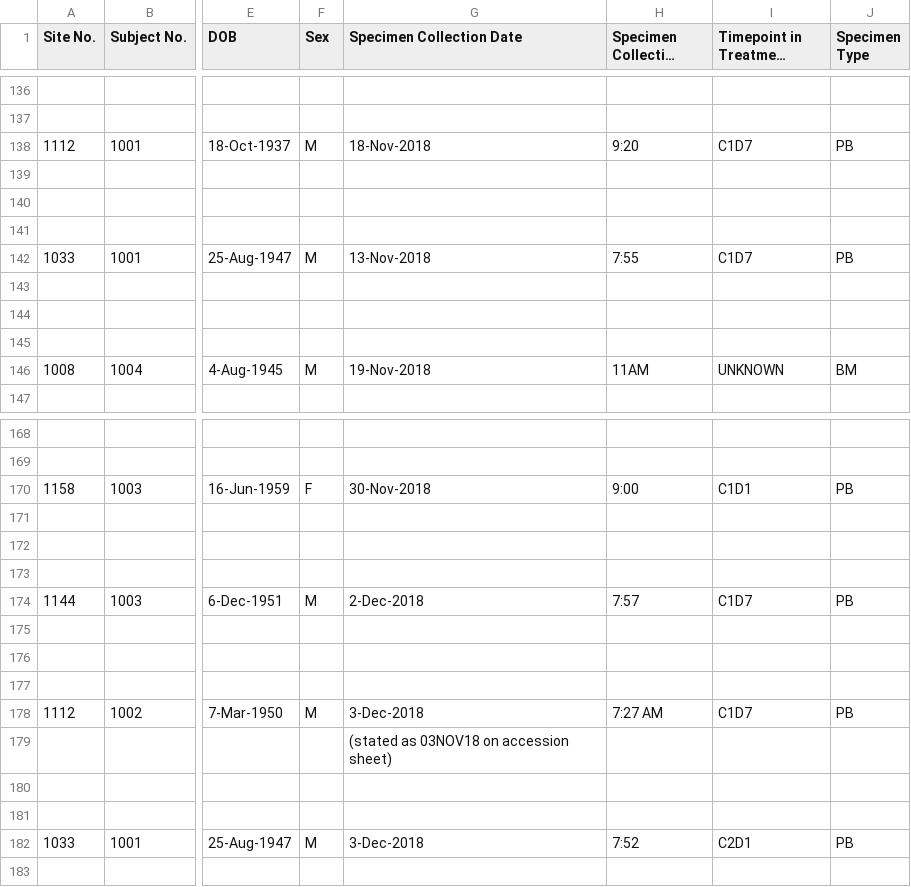
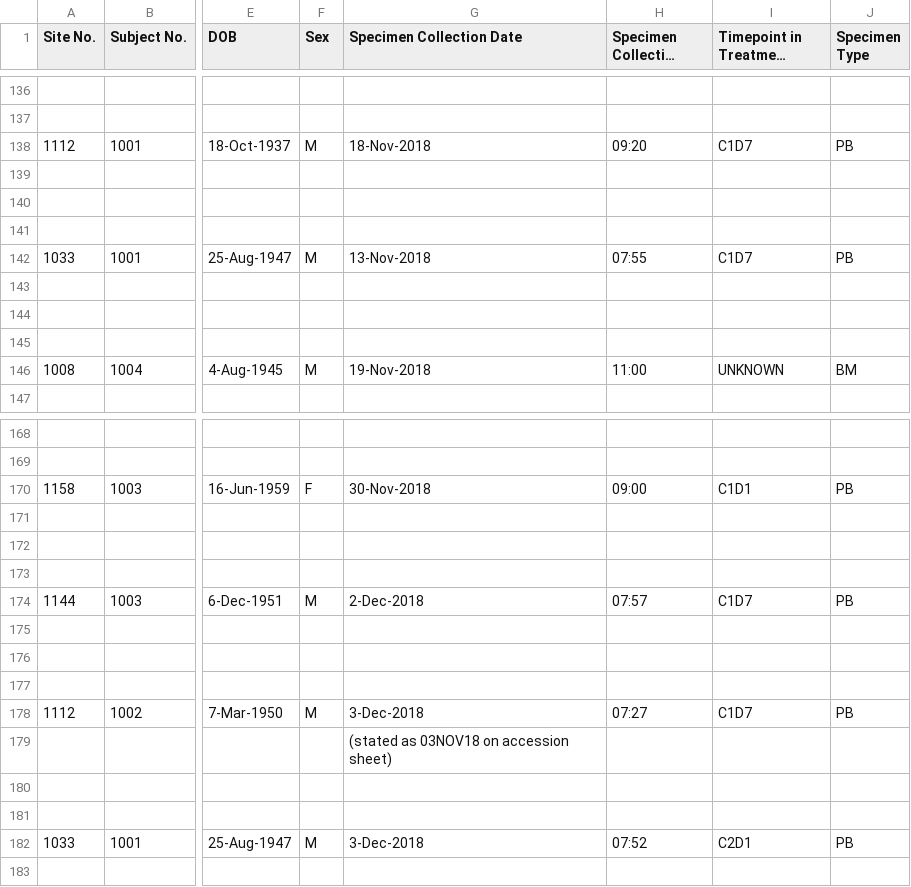
Before and after one commit to tucksravin/pfizer-dts, a CSV file: inv.csv, drawn as a sheet; only a part is shown, gaps mark what is left out; long unchanged cells end in …; the diff covers the shown part only; the diff names each change by its address in the sheet, - before the commit and + after, or states it on an @@ line.

```diff
--- a/inv.csv
+++ b/inv.csv
-H138 (Specimen Collection Time): 9:20
+H138 (Specimen Collection Time): 09:20
-H142 (Specimen Collection Time): 7:55
+H142 (Specimen Collection Time): 07:55
-H146 (Specimen Collection Time): 11AM
+H146 (Specimen Collection Time): 11:00
-H170 (Specimen Collection Time): 9:00
+H170 (Specimen Collection Time): 09:00
-H174 (Specimen Collection Time): 7:57
+H174 (Specimen Collection Time): 07:57
-H178 (Specimen Collection Time): 7:27 AM
+H178 (Specimen Collection Time): 07:27
-H182 (Specimen Collection Time): 7:52
+H182 (Specimen Collection Time): 07:52
```
Also changed, not shown: 9 edited cells elsewhere in this file, output.csv, 3 other files.
